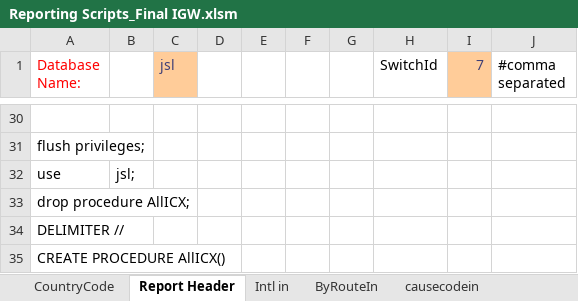
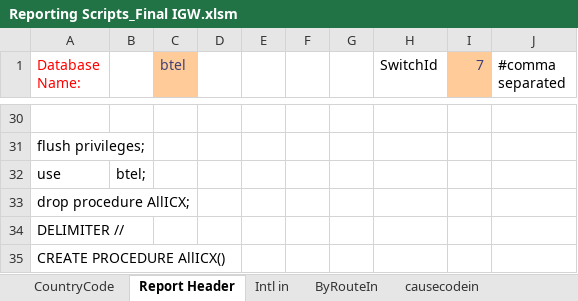
Before and after one commit to pialmmh/telcobright-billing, an Excel workbook: ToolsAndScripts/Reporting Scripts_Final IGW.xlsm, sheet Report Header, drawn as a sheet; only a part is shown, gaps mark what is left out; values as stored, in another font and other column widths than the file's, no borders; the diff covers the shown part only; the diff names each change by its address in the sheet, - before the commit and + after, or states it on an @@ line.

```diff
--- a/ToolsAndScripts/Reporting Scripts_Final IGW.xlsm (sheet Report Header)
+++ b/ToolsAndScripts/Reporting Scripts_Final IGW.xlsm (sheet Report Header)
-C1: jsl
+C1: btel
-B32: jsl;
+B32: btel;
```
Also changed, not shown: 17 edited cells elsewhere in this sheet, 12 other files.
